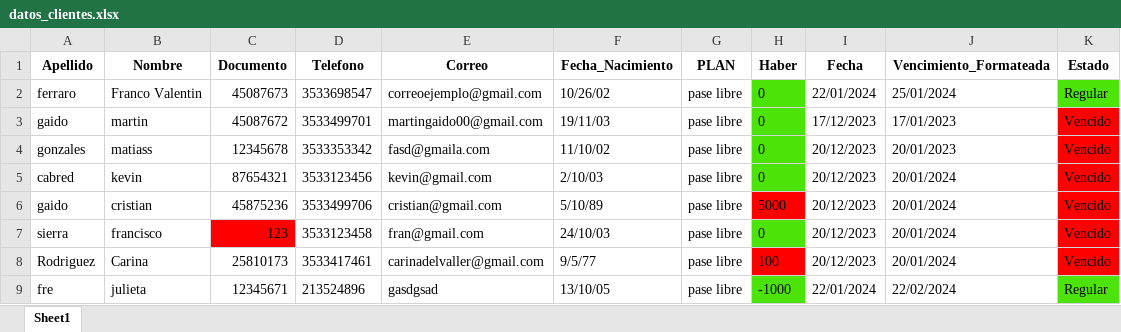
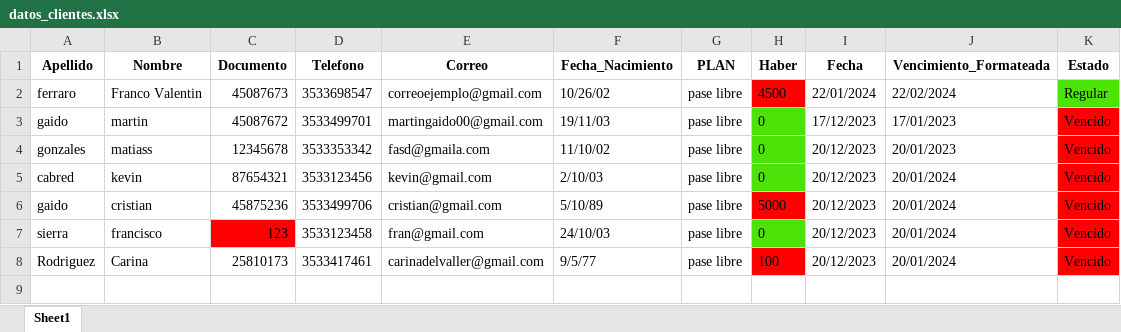
Before and after one commit to martingaidoo/SistemaGym, an Excel workbook: datos_clientes.xlsx, sheet Sheet1, drawn as a sheet; values as stored, in another font and other column widths than the file's, no borders; the diff names each change by its address in the sheet, - before the commit and + after, or states it on an @@ line.

```diff
--- a/datos_clientes.xlsx (sheet Sheet1)
+++ b/datos_clientes.xlsx (sheet Sheet1)
-H2 (Haber): 0
+H2 (Haber): 4500
-H2 fill: #4CE308
+H2 fill: #FF0000
-J2 (Vencimiento_Formateada): 25/01/2024
+J2 (Vencimiento_Formateada): 22/02/2024
-row 9: fre | julieta | 12345671 | 213524896 | gasdgsad | 13/10/05 | pase libre | -1000 | 22/01/2024 | 22/02/2024 | Regular
```
Also changed, not shown: 39 other files.
